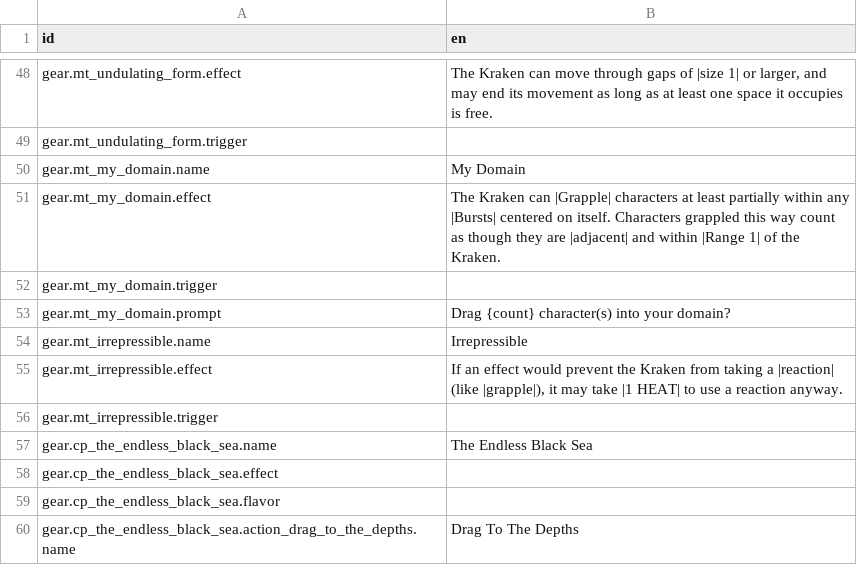
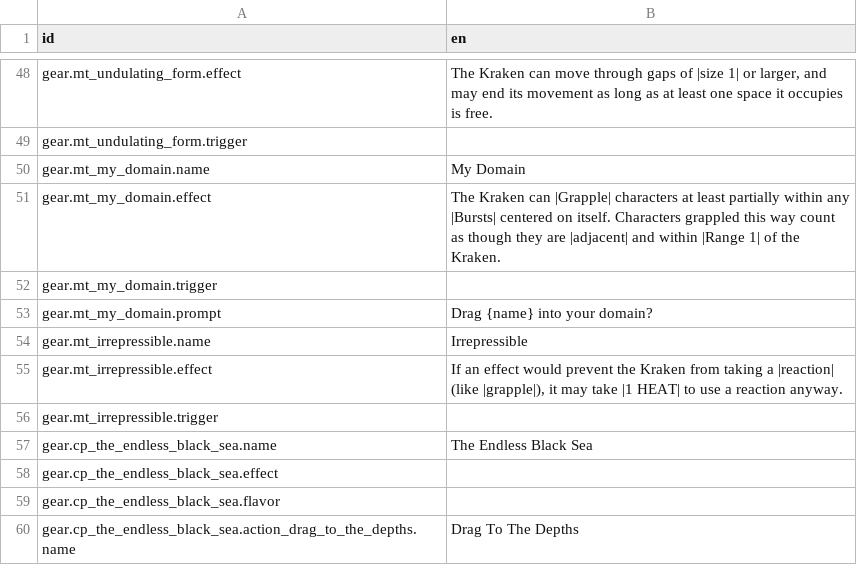
Before and after one commit to Reag/ThyHubrisManifest, a CSV file: localization/localizations.csv, drawn as a sheet; only a part is shown, gaps mark what is left out.

```diff
--- a/localization/localizations.csv
+++ b/localization/localizations.csv
@@ -71,3 +71,3 @@ gear.mt_my_domain.effect,"The Kraken can |Grapple| characters at least partially
 gear.mt_my_domain.trigger,
-gear.mt_my_domain.prompt,"Drag {count} character(s) into your domain?"
+gear.mt_my_domain.prompt,"Drag {name} into your domain?"
 gear.mt_irrepressible.name,Irrepressible
```
Also changed, not shown: 3 other files.
